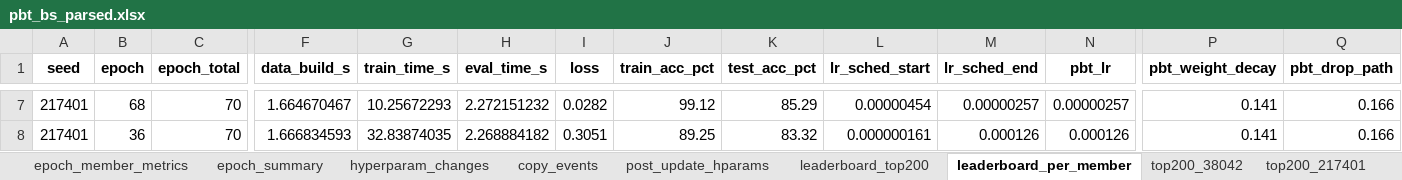
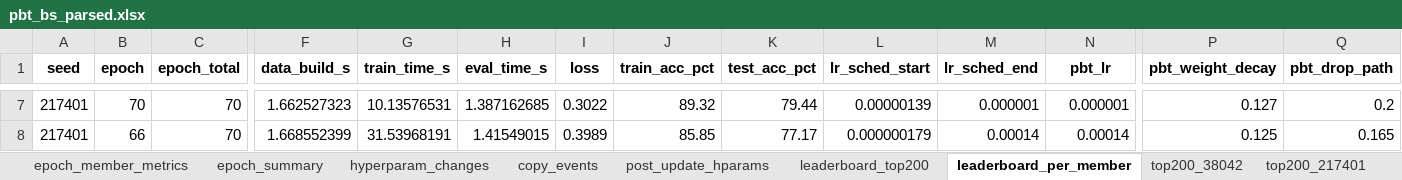
Before and after one commit to EtaashP/CS182-Final-Project-Submission-Code, an Excel workbook: Structured Outputs/PBT/pbt_bs_parsed.xlsx, sheet leaderboard_per_member, drawn as a sheet; only a part is shown, gaps mark what is left out; values as stored, in another font and other column widths than the file's, no borders; the diff covers the shown part only; the diff names each change by its address in the sheet, - before the commit and + after, or states it on an @@ line.

```diff
--- a/Structured Outputs/PBT/pbt_bs_parsed.xlsx (sheet leaderboard_per_member)
+++ b/Structured Outputs/PBT/pbt_bs_parsed.xlsx (sheet leaderboard_per_member)
-B7 (epoch): 68
+B7 (epoch): 70
-F7 (data_build_s): 1.664670467
+F7 (data_build_s): 1.662527323
-G7 (train_time_s): 10.25672293
+G7 (train_time_s): 10.13576531
-H7 (eval_time_s): 2.272151232
+H7 (eval_time_s): 1.387162685
-I7 (loss): 0.0282
+I7 (loss): 0.3022
-J7 (train_acc_pct): 99.12
+J7 (train_acc_pct): 89.32
-K7 (test_acc_pct): 85.29
+K7 (test_acc_pct): 79.44
-L7 (lr_sched_start): 0.00000454
+L7 (lr_sched_start): 0.00000139
-M7 (lr_sched_end): 0.00000257
+M7 (lr_sched_end): 0.000001
-N7 (pbt_lr): 0.00000257
+N7 (pbt_lr): 0.000001
-P7 (pbt_weight_decay): 0.141
+P7 (pbt_weight_decay): 0.127
-Q7 (pbt_drop_path): 0.166
+Q7 (pbt_drop_path): 0.2
-B8 (epoch): 36
+B8 (epoch): 66
-F8 (data_build_s): 1.666834593
+F8 (data_build_s): 1.668552399
-G8 (train_time_s): 32.83874035
+G8 (train_time_s): 31.53968191
-H8 (eval_time_s): 2.268884182
+H8 (eval_time_s): 1.41549015
-I8 (loss): 0.3051
+I8 (loss): 0.3989
-J8 (train_acc_pct): 89.25
+J8 (train_acc_pct): 85.85
-K8 (test_acc_pct): 83.32
+K8 (test_acc_pct): 77.17
-L8 (lr_sched_start): 0.000000161
+L8 (lr_sched_start): 0.000000179
-M8 (lr_sched_end): 0.000126
+M8 (lr_sched_end): 0.00014
-N8 (pbt_lr): 0.000126
+N8 (pbt_lr): 0.00014
-P8 (pbt_weight_decay): 0.141
+P8 (pbt_weight_decay): 0.125
-Q8 (pbt_drop_path): 0.166
+Q8 (pbt_drop_path): 0.165
```
Also changed, not shown: 2 added rows, 2 removed rows and 63 edited cells elsewhere in this sheet, sheet epoch_member_metrics, sheet leaderboard_top200, sheet top200_38042, sheet top200_217401, sheet epoch_summary, sheet hyperparam_changes, 2 more sheets, 23 other files.
